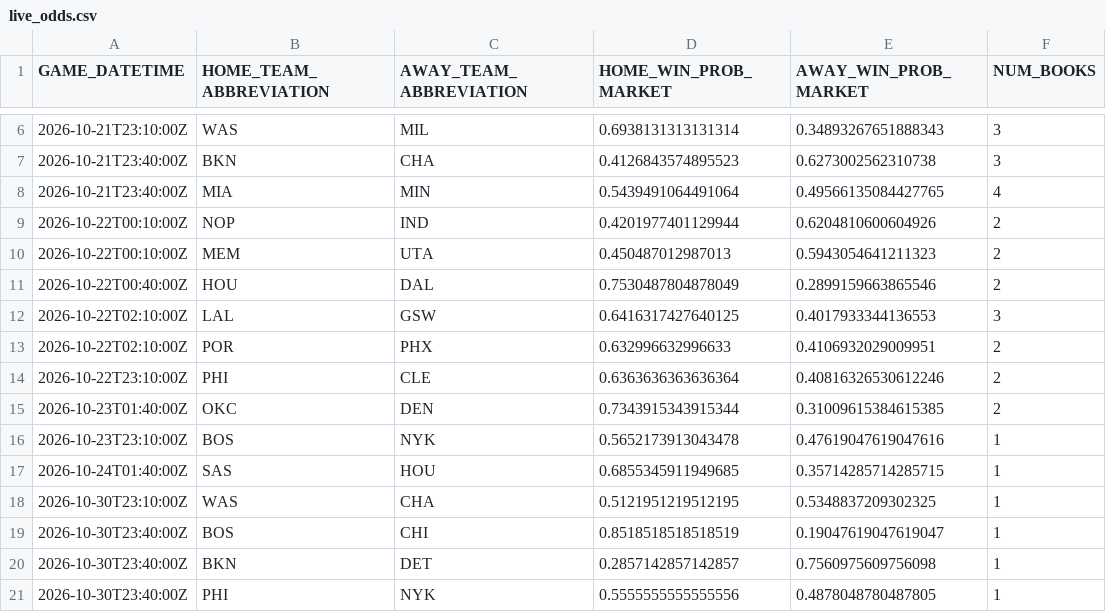
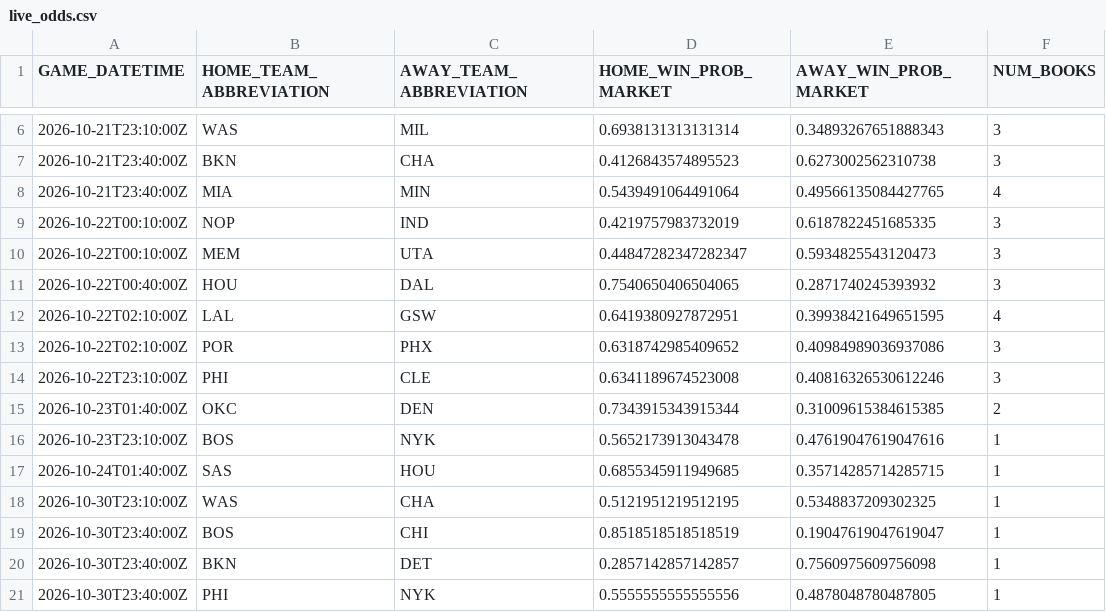
Before and after one commit to manavgupta26012-code/nba-predictor, a CSV file: data/live_odds.csv, drawn as a sheet; only a part is shown, gaps mark what is left out.

```diff
--- a/data/live_odds.csv
+++ b/data/live_odds.csv
@@ -8,8 +8,8 @@ GAME_DATETIME,HOME_TEAM_ABBREVIATION,AWAY_TEAM_ABBREVIATION,HOME_WIN_PROB_MARKET
 2026-10-21T23:40:00Z,MIA,MIN,0.5439491064491064,0.49566135084427765,4
-2026-10-22T00:10:00Z,NOP,IND,0.4201977401129944,0.6204810600604926,2
-2026-10-22T00:10:00Z,MEM,UTA,0.450487012987013,0.5943054641211323,2
-2026-10-22T00:40:00Z,HOU,DAL,0.7530487804878049,0.2899159663865546,2
-2026-10-22T02:10:00Z,LAL,GSW,0.6416317427640125,0.4017933344136553,3
-2026-10-22T02:10:00Z,POR,PHX,0.632996632996633,0.4106932029009951,2
-2026-10-22T23:10:00Z,PHI,CLE,0.6363636363636364,0.40816326530612246,2
+2026-10-22T00:10:00Z,NOP,IND,0.4219757983732019,0.6187822451685335,3
+2026-10-22T00:10:00Z,MEM,UTA,0.44847282347282347,0.5934825543120473,3
+2026-10-22T00:40:00Z,HOU,DAL,0.7540650406504065,0.2871740245393932,3
+2026-10-22T02:10:00Z,LAL,GSW,0.6419380927872951,0.39938421649651595,4
+2026-10-22T02:10:00Z,POR,PHX,0.6318742985409652,0.40984989036937086,3
+2026-10-22T23:10:00Z,PHI,CLE,0.6341189674523008,0.40816326530612246,3
 2026-10-23T01:40:00Z,OKC,DEN,0.7343915343915344,0.31009615384615385,2
```
